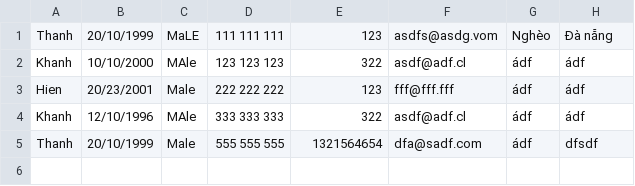
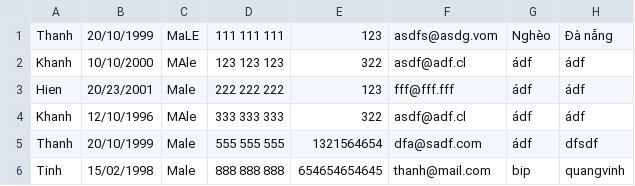
Before and after one commit to tranvanthanhtrt/C0220G1-TranVanThanh, a CSV file: module2/CaseStudy/src/main/java/Data/Customer.csv, drawn as a sheet; the diff names each change by its address in the sheet, - before the commit and + after, or states it on an @@ line.

```diff
--- a/module2/CaseStudy/src/main/java/Data/Customer.csv
+++ b/module2/CaseStudy/src/main/java/Data/Customer.csv
+row 6: Tinh | 15/02/1998 | Male | 888 888 888 | 654654654645 | thanh@mail.com | bip | quangvinh
```
Also changed, not shown: 16 other files.
